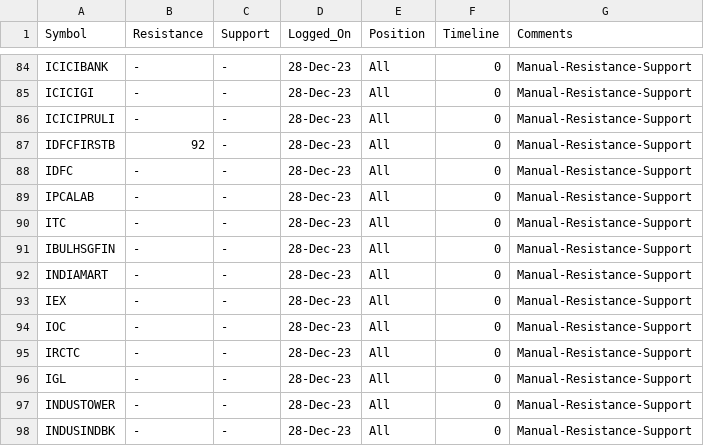
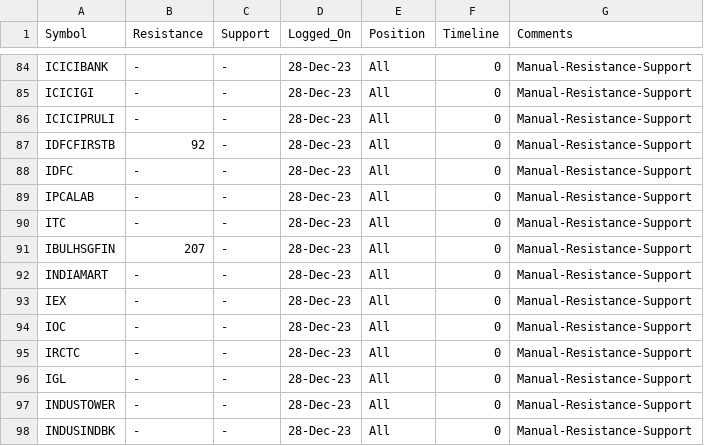
Before and after one commit to vishaln90/public_rep, a CSV file: Close_Monitor_HOURLY.csv, drawn as a sheet; only a part is shown, gaps mark what is left out.

Commit message:
Update Close_Monitor_HOURLY.csv

```diff
--- a/Close_Monitor_HOURLY.csv
+++ b/Close_Monitor_HOURLY.csv
@@ -90,3 +90,3 @@ IPCALAB,-,-,28-Dec-23,All,0,Manual-Resistance-Support
 ITC,-,-,28-Dec-23,All,0,Manual-Resistance-Support
-IBULHSGFIN,-,-,28-Dec-23,All,0,Manual-Resistance-Support
+IBULHSGFIN,207,-,28-Dec-23,All,0,Manual-Resistance-Support
 INDIAMART,-,-,28-Dec-23,All,0,Manual-Resistance-Support
```
